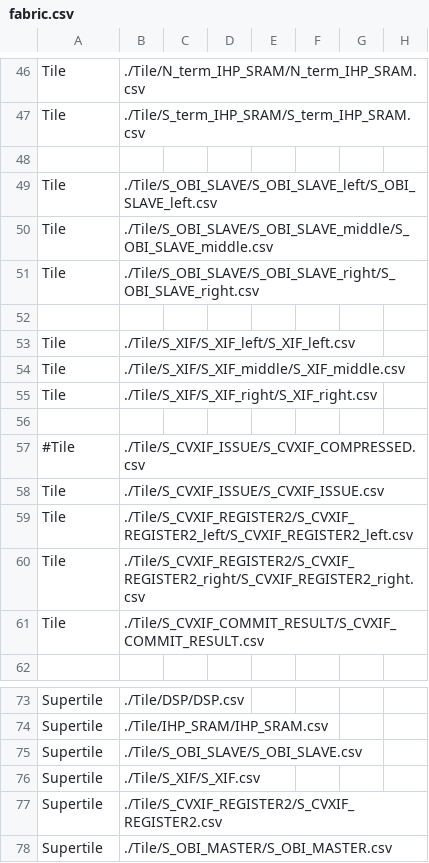
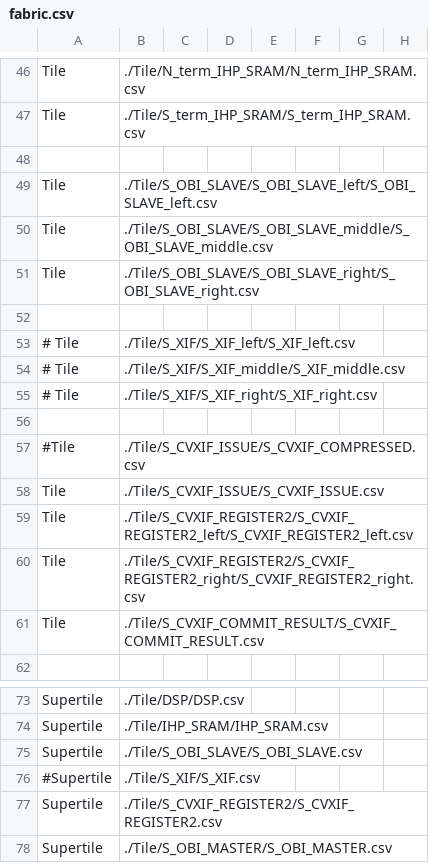
Before and after one commit to nathanchandanson/FABulous_FPGA_fabric, a CSV file: fabric.csv, drawn as a sheet; only a part is shown, gaps mark what is left out; the diff names each change by its address in the sheet, - before the commit and + after, or states it on an @@ line.

Commit message:
fix: removed useless tiles in fabric.csv

```diff
--- a/fabric.csv
+++ b/fabric.csv
-A53:A55: Tile
+A53:A55: # Tile
-A76: Supertile
+A76: #Supertile
```
